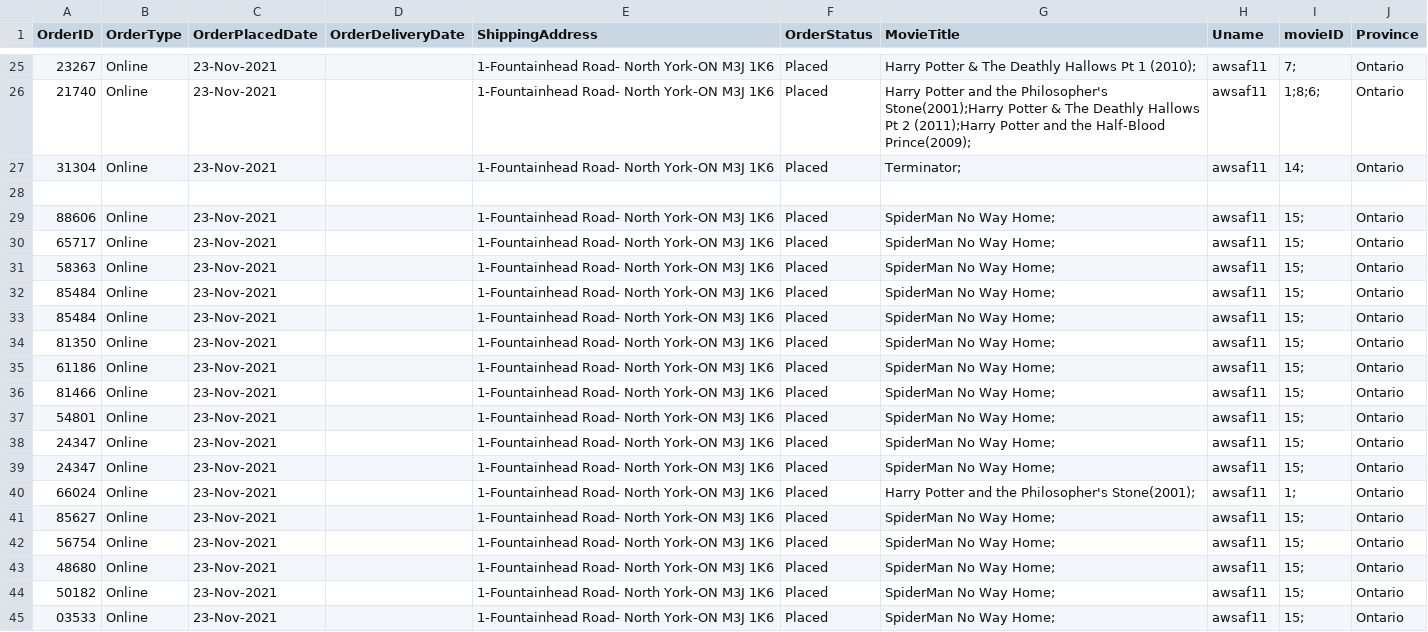
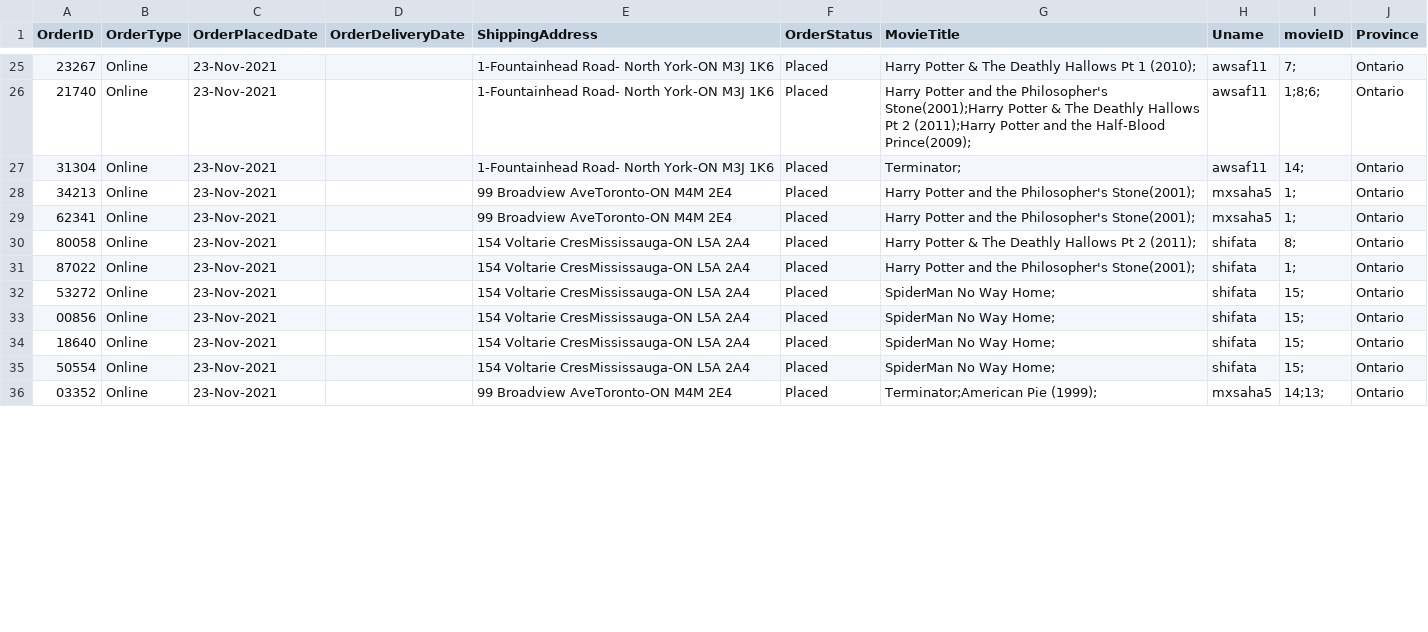
Before and after one commit to shifata/retailManagement, a CSV file: src/main/java/database/orders.csv, drawn as a sheet; only a part is shown, gaps mark what is left out; the diff covers the shown part only.

Commit message:
Added functionality where points are updated with order

```diff
--- a/src/main/java/database/orders.csv
+++ b/src/main/java/database/orders.csv
@@ -27,19 +27,10 @@ OrderID,OrderType,OrderPlacedDate,OrderDeliveryDate,ShippingAddress,OrderStatus,
 31304,Online,23-Nov-2021,,1-Fountainhead Road- North York-ON M3J 1K6,Placed,Terminator;,awsaf11,14;,Ontario
-
-88606,Online,23-Nov-2021,,1-Fountainhead Road- North York-ON M3J 1K6,Placed,SpiderMan No Way Home;,awsaf11,15;,Ontario
-65717,Online,23-Nov-2021,,1-Fountainhead Road- North York-ON M3J 1K6,Placed,SpiderMan No Way Home;,awsaf11,15;,Ontario
-58363,Online,23-Nov-2021,,1-Fountainhead Road- North York-ON M3J 1K6,Placed,SpiderMan No Way Home;,awsaf11,15;,Ontario
-85484,Online,23-Nov-2021,,1-Fountainhead Road- North York-ON M3J 1K6,Placed,SpiderMan No Way Home;,awsaf11,15;,Ontario
-85484,Online,23-Nov-2021,,1-Fountainhead Road- North York-ON M3J 1K6,Placed,SpiderMan No Way Home;,awsaf11,15;,Ontario
-81350,Online,23-Nov-2021,,1-Fountainhead Road- North York-ON M3J 1K6,Placed,SpiderMan No Way Home;,awsaf11,15;,Ontario
-61186,Online,23-Nov-2021,,1-Fountainhead Road- North York-ON M3J 1K6,Placed,SpiderMan No Way Home;,awsaf11,15;,Ontario
-81466,Online,23-Nov-2021,,1-Fountainhead Road- North York-ON M3J 1K6,Placed,SpiderMan No Way Home;,awsaf11,15;,Ontario
-54801,Online,23-Nov-2021,,1-Fountainhead Road- North York-ON M3J 1K6,Placed,SpiderMan No Way Home;,awsaf11,15;,Ontario
-24347,Online,23-Nov-2021,,1-Fountainhead Road- North York-ON M3J 1K6,Placed,SpiderMan No Way Home;,awsaf11,15;,Ontario
-24347,Online,23-Nov-2021,,1-Fountainhead Road- North York-ON M3J 1K6,Placed,SpiderMan No Way Home;,awsaf11,15;,Ontario
-66024,Online,23-Nov-2021,,1-Fountainhead Road- North York-ON M3J 1K6,Placed,Harry Potter and the Philosopher's Stone(2001);,awsaf11,1;,Ontario
-85627,Online,23-Nov-2021,,1-Fountainhead Road- North York-ON M3J 1K6,Placed,SpiderMan No Way Home;,awsaf11,15;,Ontario
-56754,Online,23-Nov-2021,,1-Fountainhead Road- North York-ON M3J 1K6,Placed,SpiderMan No Way Home;,awsaf11,15;,Ontario
-48680,Online,23-Nov-2021,,1-Fountainhead Road- North York-ON M3J 1K6,Placed,SpiderMan No Way Home;,awsaf11,15;,Ontario
-50182,Online,23-Nov-2021,,1-Fountainhead Road- North York-ON M3J 1K6,Placed,SpiderMan No Way Home;,awsaf11,15;,Ontario
-03533,Online,23-Nov-2021,,1-Fountainhead Road- North York-ON M3J 1K6,Placed,SpiderMan No Way Home;,awsaf11,15;,Ontario
+34213,Online,23-Nov-2021,,99 Broadview AveToronto-ON M4M 2E4,Placed,Harry Potter and the Philosopher's Stone(2001);,mxsaha5,1;,Ontario
+62341,Online,23-Nov-2021,,99 Broadview AveToronto-ON M4M 2E4,Placed,Harry Potter and the Philosopher's Stone(2001);,mxsaha5,1;,Ontario
+80058,Online,23-Nov-2021,,154 Voltarie CresMississauga-ON L5A 2A4,Placed,Harry Potter & The Deathly Hallows Pt 2 (2011);,shifata,8;,Ontario
+87022,Online,23-Nov-2021,,154 Voltarie CresMississauga-ON L5A 2A4,Placed,Harry Potter and the Philosopher's Stone(2001);,shifata,1;,Ontario
+53272,Online,23-Nov-2021,,154 Voltarie CresMississauga-ON L5A 2A4,Placed,SpiderMan No Way Home;,shifata,15;,Ontario
+00856,Online,23-Nov-2021,,154 Voltarie CresMississauga-ON L5A 2A4,Placed,SpiderMan No Way Home;,shifata,15;,Ontario
+18640,Online,23-Nov-2021,,154 Voltarie CresMississauga-ON L5A 2A4,Placed,SpiderMan No Way Home;,shifata,15;,Ontario
+50554,Online,23-Nov-2021,,154 Voltarie CresMississauga-ON L5A 2A4,Placed,SpiderMan No Way Home;,shifata,15;,Ontario
+03352,Online,23-Nov-2021,,99 Broadview AveToronto-ON M4M 2E4,Placed,Terminator;American Pie (1999);,mxsaha5,14;13;,Ontario
```
Also changed, not shown: 3 removed rows and 23 edited cells elsewhere in this file, src/main/java/database/movies.csv, src/main/java/database/users.csv, 7 other files.
